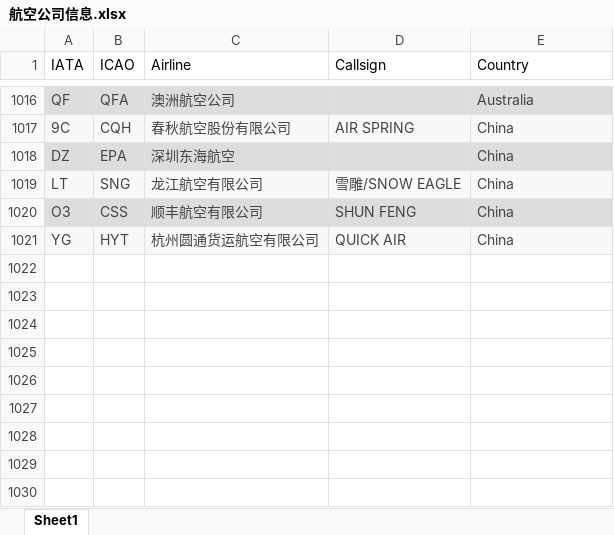
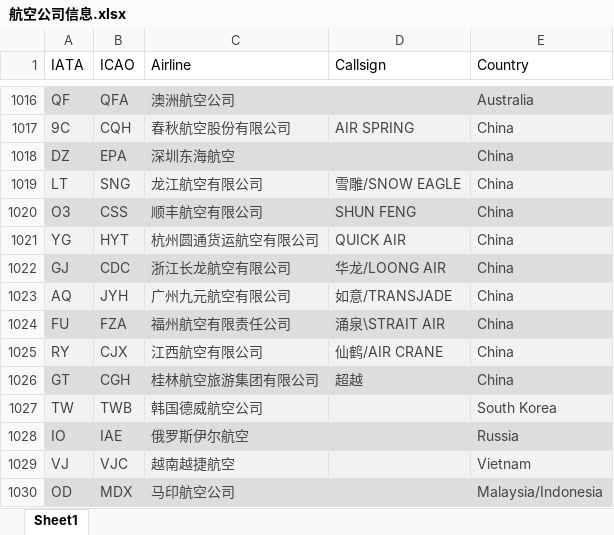
Before and after one commit to Sadness96/sadness96.github.io, an Excel workbook: file/data-AirlineCompany/航空公司信息.xlsx, sheet Sheet1, drawn as a sheet; only a part is shown, gaps mark what is left out; values as stored, in another font and other column widths than the file's, no borders; the diff names each change by its address in the sheet, - before the commit and + after, or states it on an @@ line.

Commit message:
Modify:File AirlineCompany

```diff
--- a/file/data-AirlineCompany/航空公司信息.xlsx (sheet Sheet1)
+++ b/file/data-AirlineCompany/航空公司信息.xlsx (sheet Sheet1)
+row 1022: GJ | CDC | 浙江长龙航空有限公司 | 华龙/LOONG AIR | China
+row 1023: AQ | JYH | 广州九元航空有限公司 | 如意/TRANSJADE | China
+row 1024: FU | FZA | 福州航空有限责任公司 | 涌泉\STRAIT AIR | China
+row 1025: RY | CJX | 江西航空有限公司 | 仙鹤/AIR CRANE | China
+row 1026: GT | CGH | 桂林航空旅游集团有限公司 | 超越 | China
+row 1027: TW | TWB | 韩国德威航空公司 |  | South Korea
+row 1028: IO | IAE | 俄罗斯伊尔航空 |  | Russia
+row 1029: VJ | VJC | 越南越捷航空 |  | Vietnam
+row 1030: OD | MDX | 马印航空公司 |  | Malaysia/Indonesia
```
